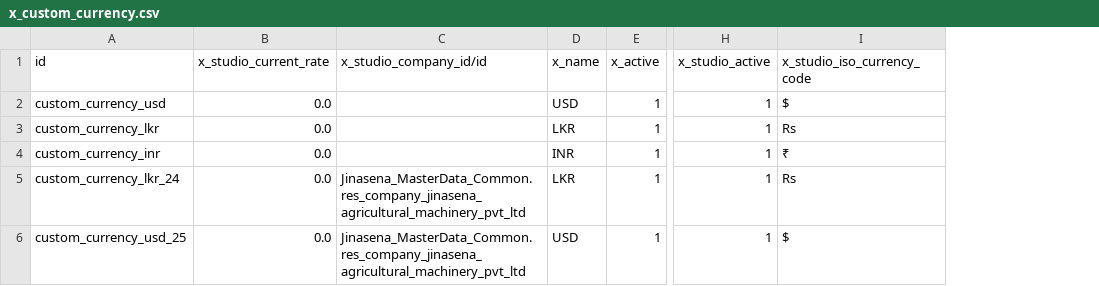
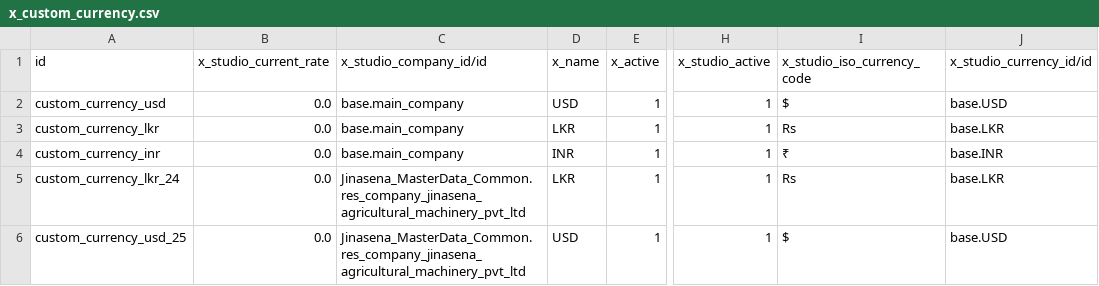
Before and after one commit to sanjayaWjinasena/Jinasena_MasterData_Accounting, a CSV file: data/x_custom_currency.csv, drawn as a sheet; only a part is shown, gaps mark what is left out; the diff names each change by its address in the sheet, - before the commit and + after, or states it on an @@ line.

Commit message:
Allow M2O refs to core modules (base.USD, base.main_company, product.*, etc.)

```diff
--- a/data/x_custom_currency.csv
+++ b/data/x_custom_currency.csv
+column J (x_studio_currency_id/id), rows 2-6: base.USD | base.LKR | base.INR | base.LKR | base.USD
-C2:C4 (x_studio_company_id/id): (empty)
+C2:C4 (x_studio_company_id/id): base.main_company
```
Also changed, not shown: data/account.tax.csv, data/x_journal_types.csv.
